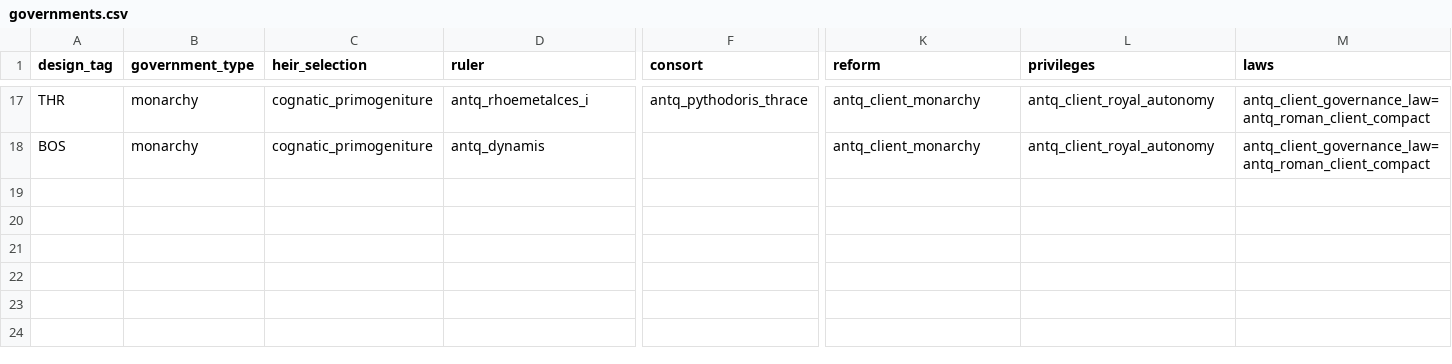
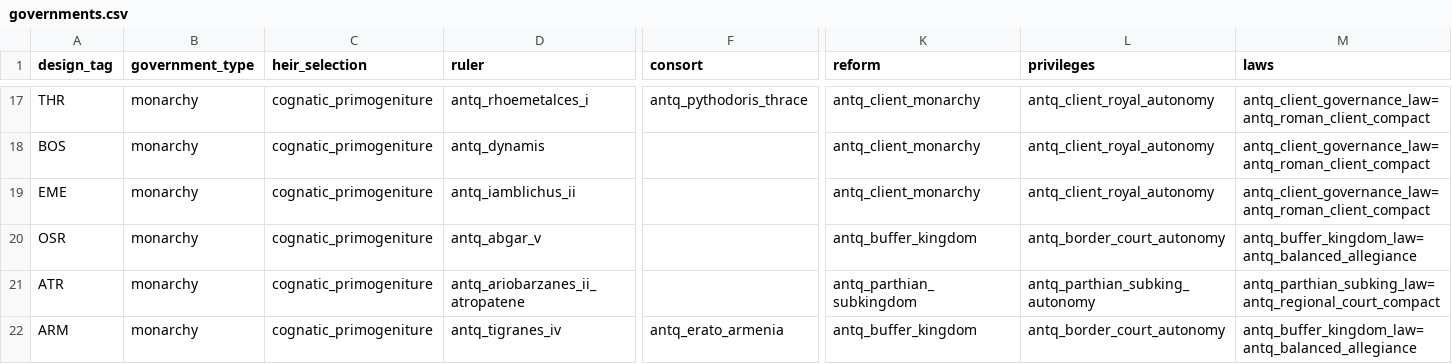
Before and after one commit to Rockydo/antiqvitas, a CSV file: docs/m6/governments.csv, drawn as a sheet; only a part is shown, gaps mark what is left out; rows hold the shown columns only; the diff names each change by its address in the sheet, - before the commit and + after, or states it on an @@ line.

Commit message:
feat(m6): add Near Eastern courts

```diff
--- a/docs/m6/governments.csv
+++ b/docs/m6/governments.csv
+row 19: EME | monarchy | cognatic_primogeniture | antq_iamblichus_ii |  | antq_client_monarchy | antq_client_royal_autonomy | antq_client_governance_law=antq_roman_client_compact
+row 20: OSR | monarchy | cognatic_primogeniture | antq_abgar_v |  | antq_buffer_kingdom | antq_border_court_autonomy | antq_buffer_kingdom_law=antq_balanced_allegiance
+row 21: ATR | monarchy | cognatic_primogeniture | antq_ariobarzanes_ii_atropatene |  | antq_parthian_subkingdom | antq_parthian_subking_autonomy | antq_parthian_subking_law=antq_regional_court_compact
+row 22: ARM | monarchy | cognatic_primogeniture | antq_tigranes_iv | antq_erato_armenia | antq_buffer_kingdom | antq_border_court_autonomy | antq_buffer_kingdom_law=antq_balanced_allegiance
```
Also changed, not shown: docs/m6/characters.csv, docs/m6/dynasties.csv, 21 other files.
